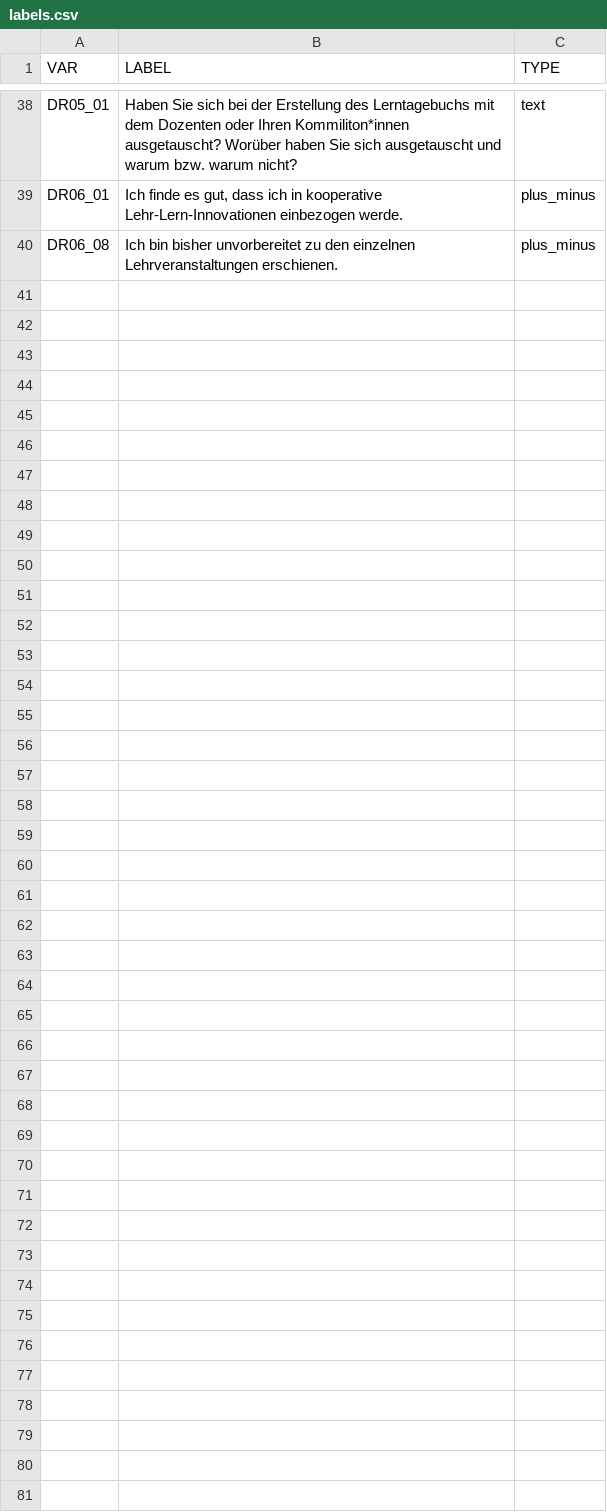
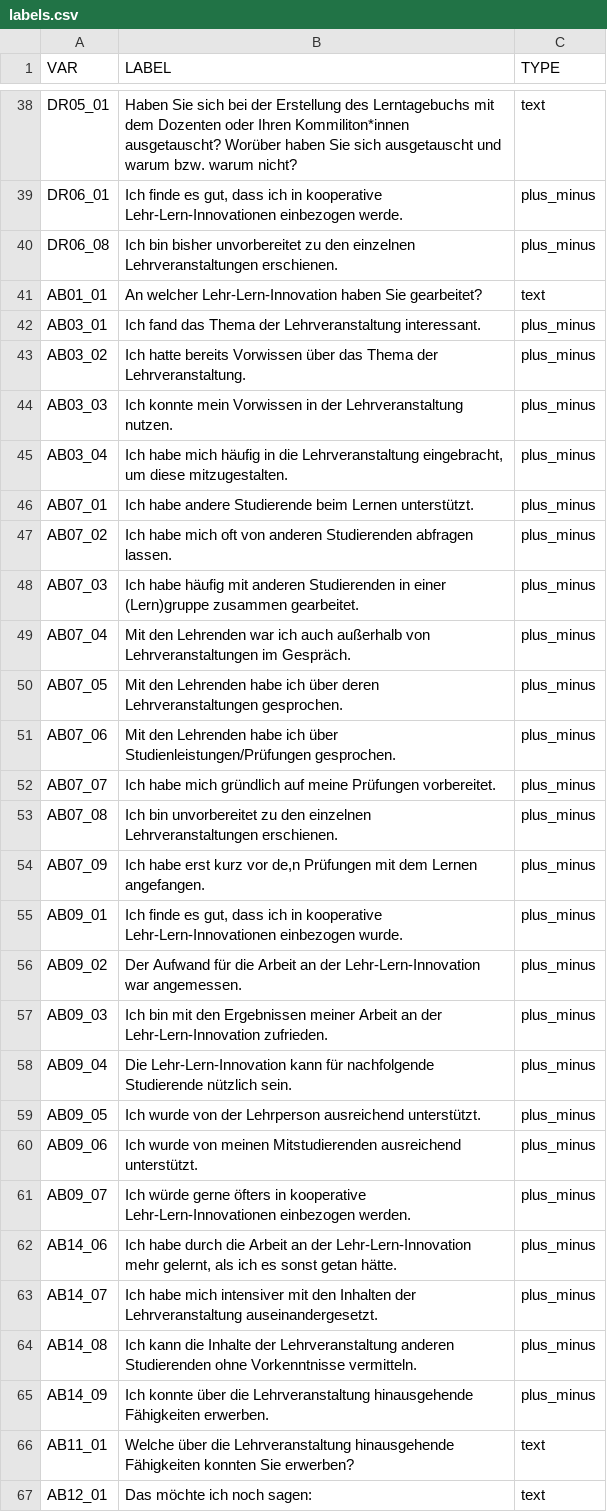
Before and after one commit to DennisSchulmeister/kolli-dashboard, a CSV file: kolli_dashboard/data/labels.csv, drawn as a sheet; only a part is shown, gaps mark what is left out; the diff names each change by its address in the sheet, - before the commit and + after, or states it on an @@ line.

Commit message:
Fix warning and remove N/A values from A/I summaries

```diff
--- a/kolli_dashboard/data/labels.csv
+++ b/kolli_dashboard/data/labels.csv
+row 41: AB01_01 | An welcher Lehr-Lern-Innovation haben Sie gearbeitet? | text
+row 42: AB03_01 | Ich fand das Thema der Lehrveranstaltung interessant. | plus_minus
+row 43: AB03_02 | Ich hatte bereits Vorwissen über das Thema der Lehrveranstaltung. | plus_minus
+row 44: AB03_03 | Ich konnte mein Vorwissen in der Lehrveranstaltung nutzen. | plus_minus
+row 45: AB03_04 | Ich habe mich häufig in die Lehrveranstaltung eingebracht, um diese mitzugestalten. | plus_minus
+row 46: AB07_01 | Ich habe andere Studierende beim Lernen unterstützt. | plus_minus
+row 47: AB07_02 | Ich habe mich oft von anderen Studierenden abfragen lassen. | plus_minus
+row 48: AB07_03 | Ich habe häufig mit anderen Studierenden in einer (Lern)gruppe zusammen gearbeitet. | plus_minus
+row 49: AB07_04 | Mit den Lehrenden war ich auch außerhalb von Lehrveranstaltungen im Gespräch. | plus_minus
+row 50: AB07_05 | Mit den Lehrenden habe ich über deren Lehrveranstaltungen gesprochen. | plus_minus
+row 51: AB07_06 | Mit den Lehrenden habe ich über Studienleistungen/Prüfungen gesprochen. | plus_minus
+row 52: AB07_07 | Ich habe mich gründlich auf meine Prüfungen vorbereitet. | plus_minus
+row 53: AB07_08 | Ich bin unvorbereitet zu den einzelnen Lehrveranstaltungen erschienen. | plus_minus
+row 54: AB07_09 | Ich habe erst kurz vor de,n Prüfungen mit dem Lernen angefangen. | plus_minus
+row 55: AB09_01 | Ich finde es gut, dass ich in kooperative Lehr-Lern-Innovationen einbezogen wurde. | plus_minus
+row 56: AB09_02 | Der Aufwand für die Arbeit an der Lehr-Lern-Innovation war angemessen. | plus_minus
+row 57: AB09_03 | Ich bin mit den Ergebnissen meiner Arbeit an der Lehr-Lern-Innovation zufrieden. | plus_minus
+row 58: AB09_04 | Die Lehr-Lern-Innovation kann für nachfolgende Studierende nützlich sein. | plus_minus
+row 59: AB09_05 | Ich wurde von der Lehrperson ausreichend unterstützt. | plus_minus
+row 60: AB09_06 | Ich wurde von meinen Mitstudierenden ausreichend unterstützt. | plus_minus
+row 61: AB09_07 | Ich würde gerne öfters in kooperative Lehr-Lern-Innovationen einbezogen werden. | plus_minus
+row 62: AB14_06 | Ich habe durch die Arbeit an der Lehr-Lern-Innovation mehr gelernt, als ich es sonst getan hätte. | plus_minus
+row 63: AB14_07 | Ich habe mich intensiver mit den Inhalten der Lehrveranstaltung auseinandergesetzt. | plus_minus
+row 64: AB14_08 | Ich kann die Inhalte der Lehrveranstaltung anderen Studierenden ohne Vorkenntnisse vermitteln. | plus_minus
+row 65: AB14_09 | Ich konnte über die Lehrveranstaltung hinausgehende Fähigkeiten erwerben. | plus_minus
+row 66: AB11_01 | Welche über die Lehrveranstaltung hinausgehende Fähigkeiten konnten Sie erwerben? | text
+row 67: AB12_01 | Das möchte ich noch sagen: | text
```
Also changed, not shown: 3 other files.
